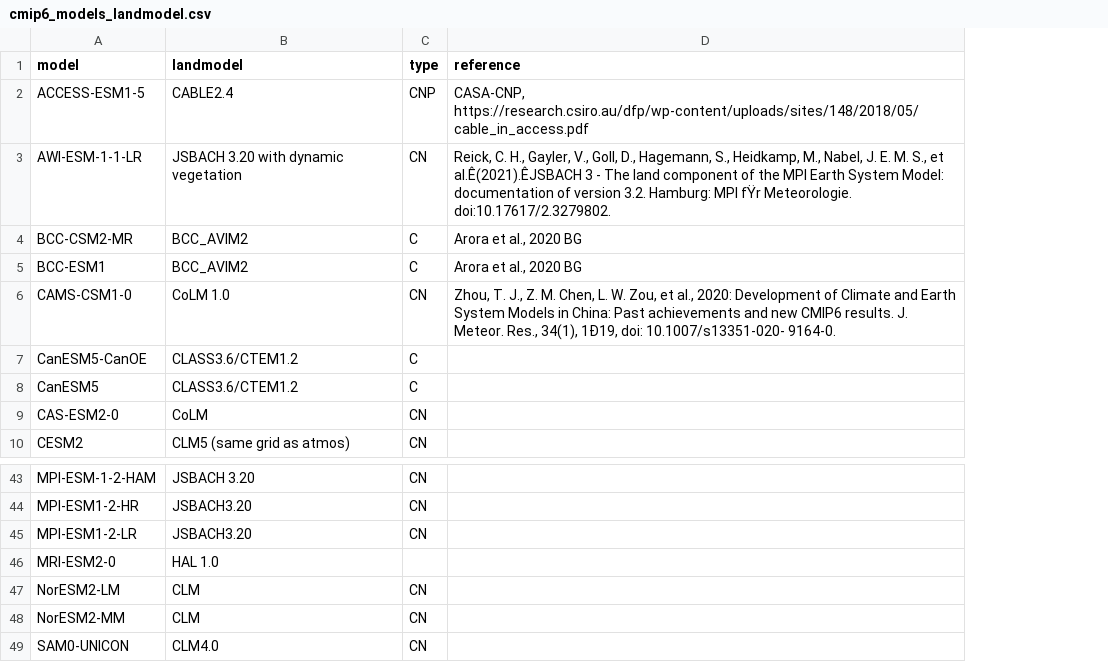
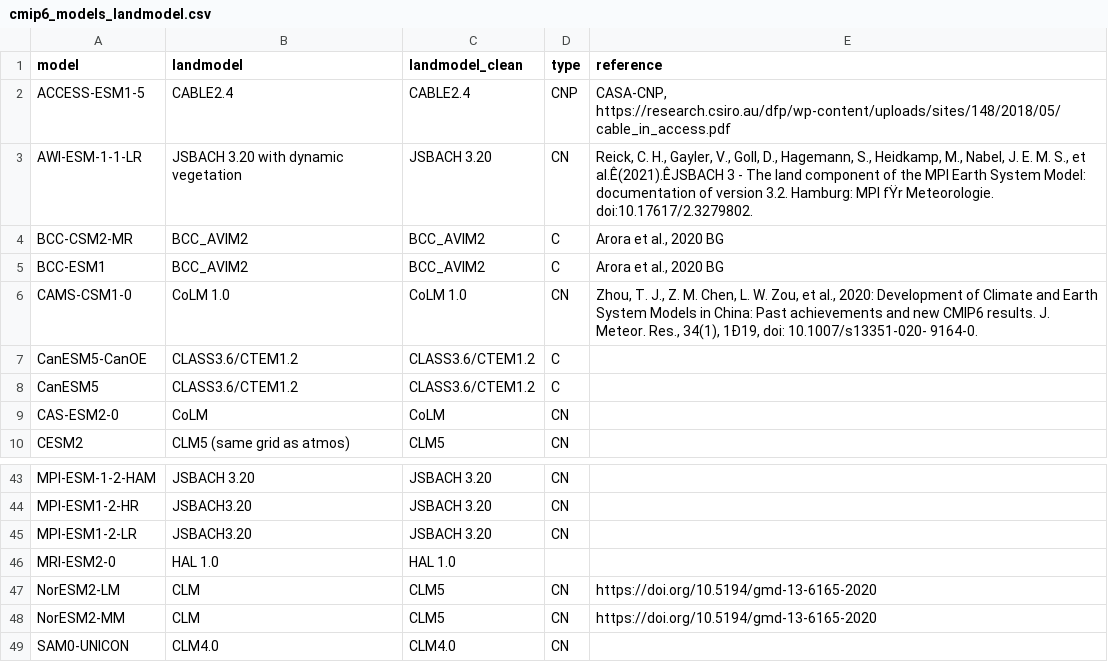
Before and after one commit to stineb/dgvm_analyses, a CSV file: data/cmip6_models_landmodel.csv, drawn as a sheet; only a part is shown, gaps mark what is left out; addresses are those after the commit; the diff names each change by its address in the sheet, - before the commit and + after, or states it on an @@ line.

```diff
--- a/data/cmip6_models_landmodel.csv
+++ b/data/cmip6_models_landmodel.csv
+column C (landmodel_clean), rows 2-10: CABLE2.4 | JSBACH 3.20 | BCC_AVIM2 | BCC_AVIM2 | CoLM 1.0 | CLASS3.6/CTEM1.2 | CLASS3.6/CTEM1.2 | CoLM | CLM5; rows 43-49: JSBACH 3.20 | JSBACH 3.20 | JSBACH 3.20 | HAL 1.0 | CLM5 | CLM5 | CLM4.0
-E47:E48 (reference): (empty)
+E47:E48 (reference): https://doi.org/10.5194/gmd-13-6165-2020
```
Also changed, not shown: 1 other file.
